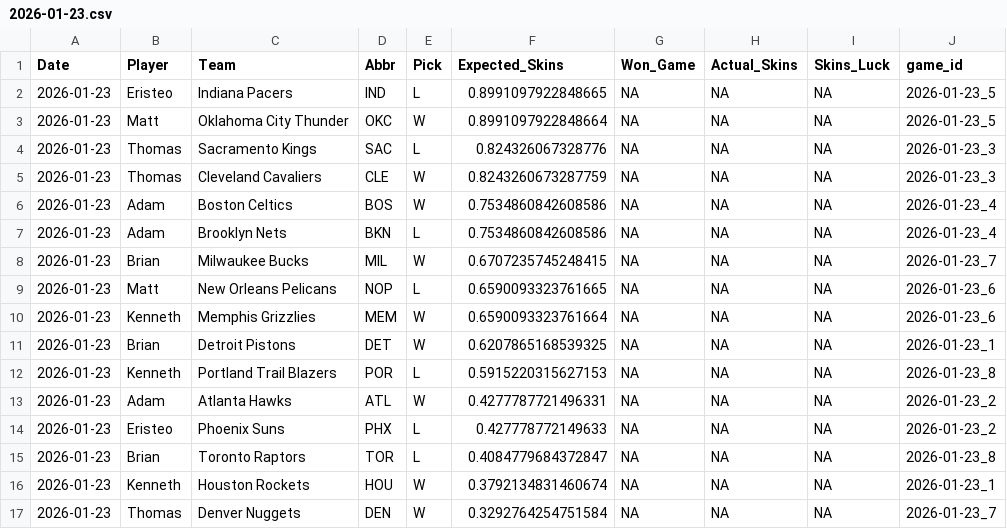
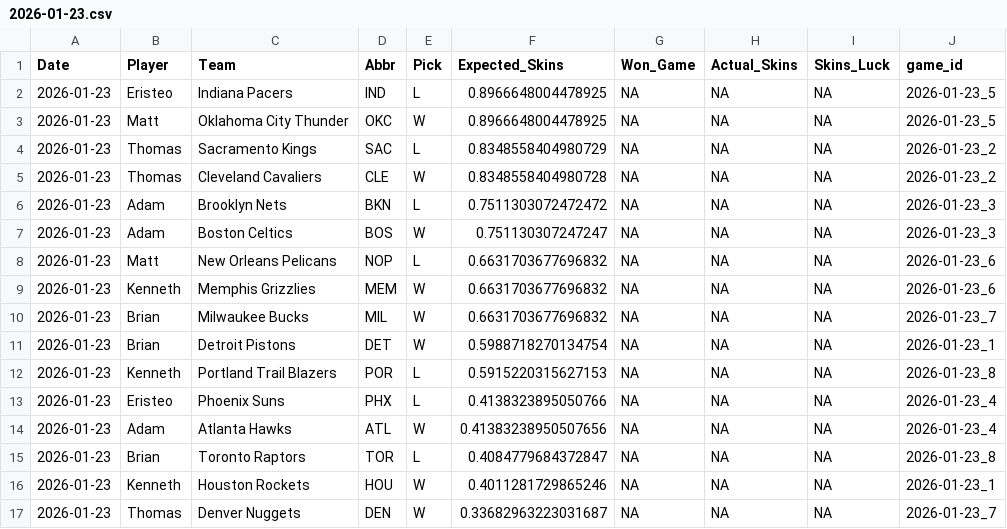
Before and after one commit to ejperez2/Daily-Skins-Matchups, a CSV file: skins_history/2026-01-23.csv, drawn as a sheet.

```diff
--- a/skins_history/2026-01-23.csv
+++ b/skins_history/2026-01-23.csv
@@ -1,17 +1,17 @@
 Date,Player,Team,Abbr,Pick,Expected_Skins,Won_Game,Actual_Skins,Skins_Luck,game_id
-2026-01-23,Eristeo,Indiana Pacers,IND,L,0.8991097922848665,NA,NA,NA,2026-01-23_5
-2026-01-23,Matt,Oklahoma City Thunder,OKC,W,0.8991097922848664,NA,NA,NA,2026-01-23_5
-2026-01-23,Thomas,Sacramento Kings,SAC,L,0.824326067328776,NA,NA,NA,2026-01-23_3
-2026-01-23,Thomas,Cleveland Cavaliers,CLE,W,0.8243260673287759,NA,NA,NA,2026-01-23_3
-2026-01-23,Adam,Boston Celtics,BOS,W,0.7534860842608586,NA,NA,NA,2026-01-23_4
-2026-01-23,Adam,Brooklyn Nets,BKN,L,0.7534860842608586,NA,NA,NA,2026-01-23_4
-2026-01-23,Brian,Milwaukee Bucks,MIL,W,0.6707235745248415,NA,NA,NA,2026-01-23_7
-2026-01-23,Matt,New Orleans Pelicans,NOP,L,0.6590093323761665,NA,NA,NA,2026-01-23_6
-2026-01-23,Kenneth,Memphis Grizzlies,MEM,W,0.6590093323761664,NA,NA,NA,2026-01-23_6
-2026-01-23,Brian,Detroit Pistons,DET,W,0.6207865168539325,NA,NA,NA,2026-01-23_1
+2026-01-23,Eristeo,Indiana Pacers,IND,L,0.8966648004478925,NA,NA,NA,2026-01-23_5
+2026-01-23,Matt,Oklahoma City Thunder,OKC,W,0.8966648004478925,NA,NA,NA,2026-01-23_5
+2026-01-23,Thomas,Sacramento Kings,SAC,L,0.8348558404980729,NA,NA,NA,2026-01-23_2
+2026-01-23,Thomas,Cleveland Cavaliers,CLE,W,0.8348558404980728,NA,NA,NA,2026-01-23_2
+2026-01-23,Adam,Brooklyn Nets,BKN,L,0.7511303072472472,NA,NA,NA,2026-01-23_3
+2026-01-23,Adam,Boston Celtics,BOS,W,0.751130307247247,NA,NA,NA,2026-01-23_3
+2026-01-23,Matt,New Orleans Pelicans,NOP,L,0.6631703677696832,NA,NA,NA,2026-01-23_6
+2026-01-23,Kenneth,Memphis Grizzlies,MEM,W,0.6631703677696832,NA,NA,NA,2026-01-23_6
+2026-01-23,Brian,Milwaukee Bucks,MIL,W,0.6631703677696832,NA,NA,NA,2026-01-23_7
+2026-01-23,Brian,Detroit Pistons,DET,W,0.5988718270134754,NA,NA,NA,2026-01-23_1
 2026-01-23,Kenneth,Portland Trail Blazers,POR,L,0.5915220315627153,NA,NA,NA,2026-01-23_8
-2026-01-23,Adam,Atlanta Hawks,ATL,W,0.4277787721496331,NA,NA,NA,2026-01-23_2
-2026-01-23,Eristeo,Phoenix Suns,PHX,L,0.427778772149633,NA,NA,NA,2026-01-23_2
+2026-01-23,Eristeo,Phoenix Suns,PHX,L,0.4138323895050766,NA,NA,NA,2026-01-23_4
+2026-01-23,Adam,Atlanta Hawks,ATL,W,0.41383238950507656,NA,NA,NA,2026-01-23_4
 2026-01-23,Brian,Toronto Raptors,TOR,L,0.4084779684372847,NA,NA,NA,2026-01-23_8
-2026-01-23,Kenneth,Houston Rockets,HOU,W,0.3792134831460674,NA,NA,NA,2026-01-23_1
-2026-01-23,Thomas,Denver Nuggets,DEN,W,0.3292764254751584,NA,NA,NA,2026-01-23_7
+2026-01-23,Kenneth,Houston Rockets,HOU,W,0.4011281729865246,NA,NA,NA,2026-01-23_1
+2026-01-23,Thomas,Denver Nuggets,DEN,W,0.33682963223031687,NA,NA,NA,2026-01-23_7
```
